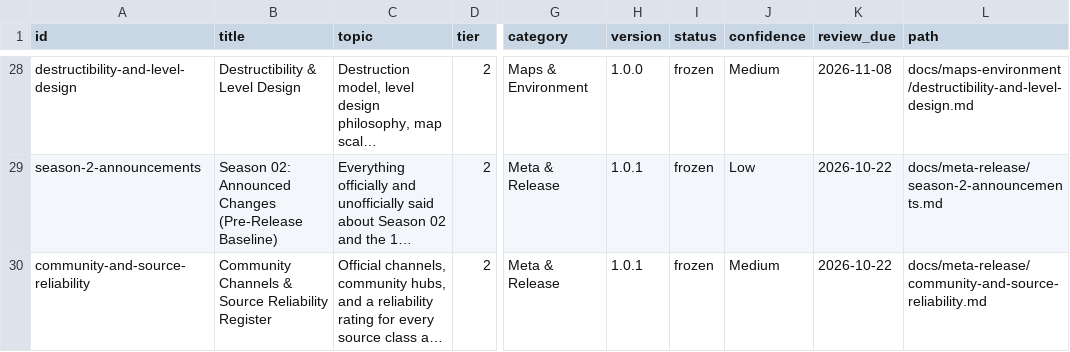
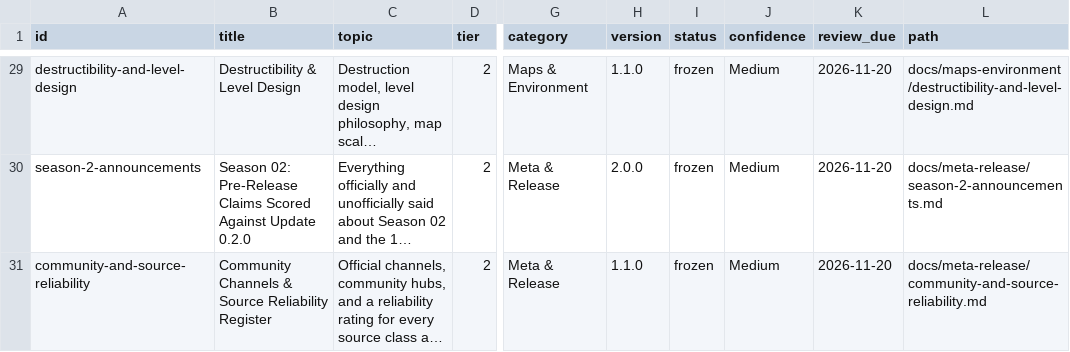
Before and after one commit to VainAsher/wardogs-game-knowledge-base, a CSV file: exports/capability-matrix.csv, drawn as a sheet; only a part is shown, gaps mark what is left out; long unchanged cells end in …; addresses are those after the commit; the diff covers the shown part only; the diff names each change by its address in the sheet, - before the commit and + after, or states it on an @@ line.

```diff
--- a/exports/capability-matrix.csv
+++ b/exports/capability-matrix.csv
-H29 (version): 1.0.0
+H29 (version): 1.1.0
-K29 (review_due): 2026-11-08
+K29 (review_due): 2026-11-20
-B30 (title): Season 02: Announced Changes (Pre-Release Baseline)
+B30 (title): Season 02: Pre-Release Claims Scored Against Update 0.2.0
-H30 (version): 1.0.1
+H30 (version): 2.0.0
-J30 (confidence): Low
+J30 (confidence): Medium
-K30:K31 (review_due): 2026-10-22
+K30:K31 (review_due): 2026-11-20
-H31 (version): 1.0.1
+H31 (version): 1.1.0
```
Also changed, not shown: 1 added row and 54 edited cells elsewhere in this file, 46 other files.
